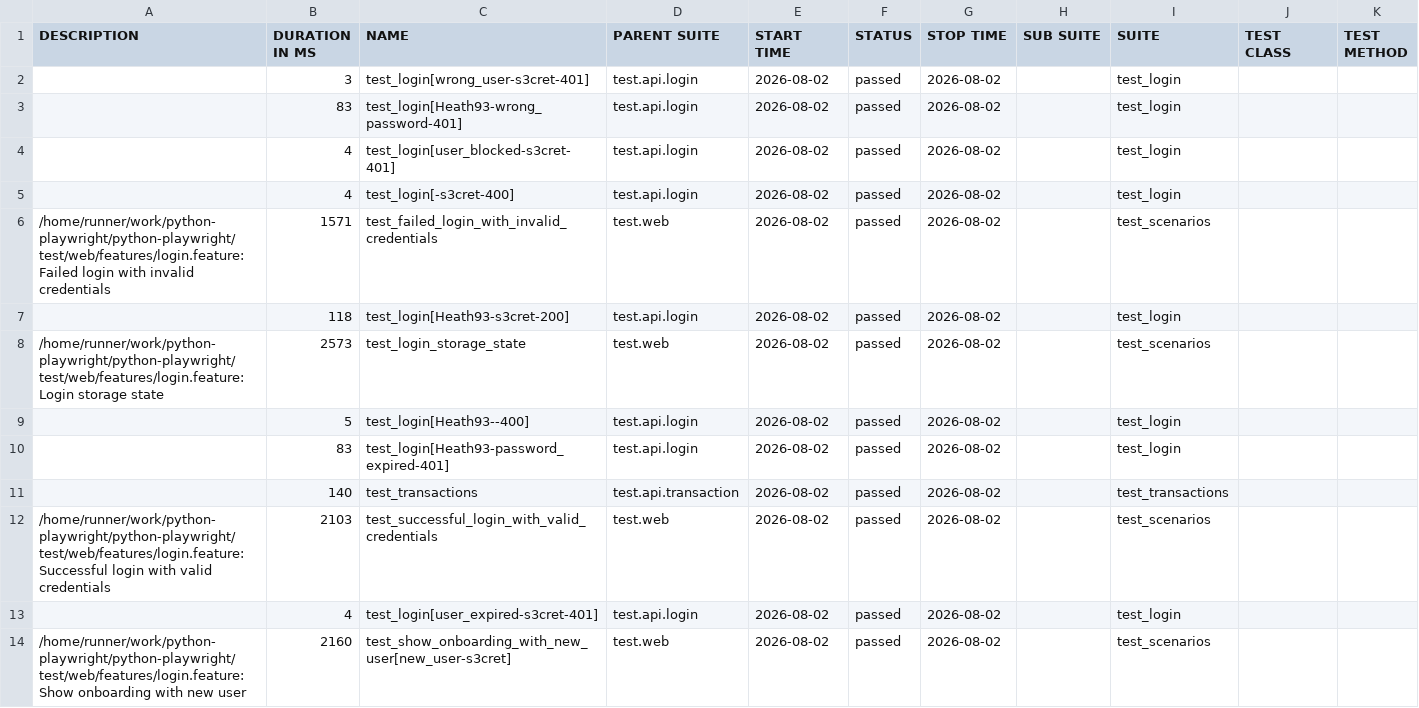
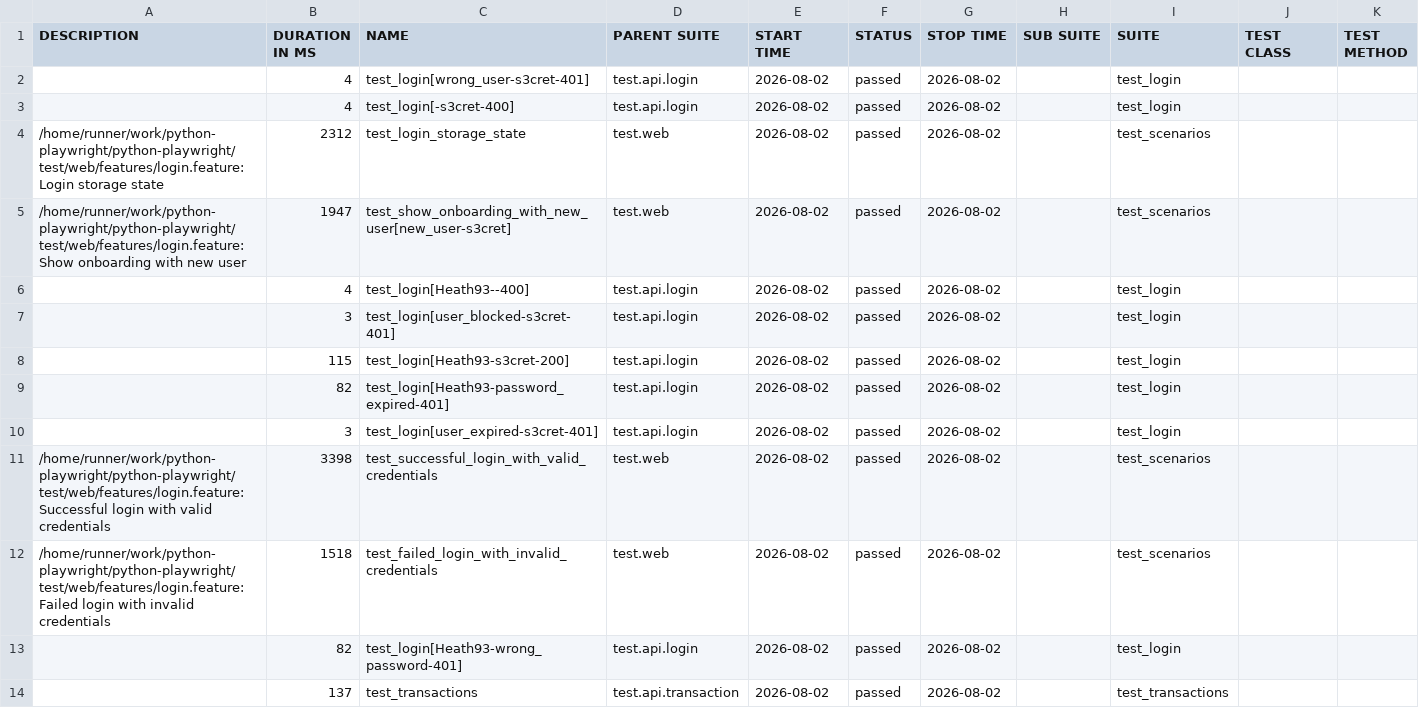
Before and after one commit to CodeCaballero/python-playwright, a CSV file: data/suites.csv, drawn as a sheet.

```diff
--- a/data/suites.csv
+++ b/data/suites.csv
@@ -1,14 +1,14 @@
 "DESCRIPTION","DURATION IN MS","NAME","PARENT SUITE","START TIME","STATUS","STOP TIME","SUB SUITE","SUITE","TEST CLASS","TEST METHOD"
-"","3","test_login[wrong_user-s3cret-401]","test.api.login","2026-08-02","passed","2026-08-02","","test_login","",""
-"","83","test_login[Heath93-wrong_password-401]","test.api.login","2026-08-02","passed","2026-08-02","","test_login","",""
-"","4","test_login[user_blocked-s3cret-401]","test.api.login","2026-08-02","passed","2026-08-02","","test_login","",""
+"","4","test_login[wrong_user-s3cret-401]","test.api.login","2026-08-02","passed","2026-08-02","","test_login","",""
 "","4","test_login[-s3cret-400]","test.api.login","2026-08-02","passed","2026-08-02","","test_login","",""
-"/home/runner/work/python-playwright/python-playwright/test/web/features/login.feature: Failed login with invalid credentials","1571","test_failed_login_with_invalid_credentials","test.web","2026-08-02","passed","2026-08-02","","test_scenarios","",""
-"","118","test_login[Heath93-s3cret-200]","test.api.login","2026-08-02","passed","2026-08-02","","test_login","",""
-"/home/runner/work/python-playwright/python-playwright/test/web/features/login.feature: Login storage state","2573","test_login_storage_state","test.web","2026-08-02","passed","2026-08-02","","test_scenarios","",""
-"","5","test_login[Heath93--400]","test.api.login","2026-08-02","passed","2026-08-02","","test_login","",""
-"","83","test_login[Heath93-password_expired-401]","test.api.login","2026-08-02","passed","2026-08-02","","test_login","",""
-"","140","test_transactions","test.api.transaction","2026-08-02","passed","2026-08-02","","test_transactions","",""
-"/home/runner/work/python-playwright/python-playwright/test/web/features/login.feature: Successful login with valid credentials","2103","test_successful_login_with_valid_credentials","test.web","2026-08-02","passed","2026-08-02","","test_scenarios","",""
-"","4","test_login[user_expired-s3cret-401]","test.api.login","2026-08-02","passed","2026-08-02","","test_login","",""
-"/home/runner/work/python-playwright/python-playwright/test/web/features/login.feature: Show onboarding with new user","2160","test_show_onboarding_with_new_user[new_user-s3cret]","test.web","2026-08-02","passed","2026-08-02","","test_scenarios","",""
+"/home/runner/work/python-playwright/python-playwright/test/web/features/login.feature: Login storage state","2312","test_login_storage_state","test.web","2026-08-02","passed","2026-08-02","","test_scenarios","",""
+"/home/runner/work/python-playwright/python-playwright/test/web/features/login.feature: Show onboarding with new user","1947","test_show_onboarding_with_new_user[new_user-s3cret]","test.web","2026-08-02","passed","2026-08-02","","test_scenarios","",""
+"","4","test_login[Heath93--400]","test.api.login","2026-08-02","passed","2026-08-02","","test_login","",""
+"","3","test_login[user_blocked-s3cret-401]","test.api.login","2026-08-02","passed","2026-08-02","","test_login","",""
+"","115","test_login[Heath93-s3cret-200]","test.api.login","2026-08-02","passed","2026-08-02","","test_login","",""
+"","82","test_login[Heath93-password_expired-401]","test.api.login","2026-08-02","passed","2026-08-02","","test_login","",""
+"","3","test_login[user_expired-s3cret-401]","test.api.login","2026-08-02","passed","2026-08-02","","test_login","",""
+"/home/runner/work/python-playwright/python-playwright/test/web/features/login.feature: Successful login with valid credentials","3398","test_successful_login_with_valid_credentials","test.web","2026-08-02","passed","2026-08-02","","test_scenarios","",""
+"/home/runner/work/python-playwright/python-playwright/test/web/features/login.feature: Failed login with invalid credentials","1518","test_failed_login_with_invalid_credentials","test.web","2026-08-02","passed","2026-08-02","","test_scenarios","",""
+"","82","test_login[Heath93-wrong_password-401]","test.api.login","2026-08-02","passed","2026-08-02","","test_login","",""
+"","137","test_transactions","test.api.transaction","2026-08-02","passed","2026-08-02","","test_transactions","",""
```
Also changed, not shown: 46 other files.
